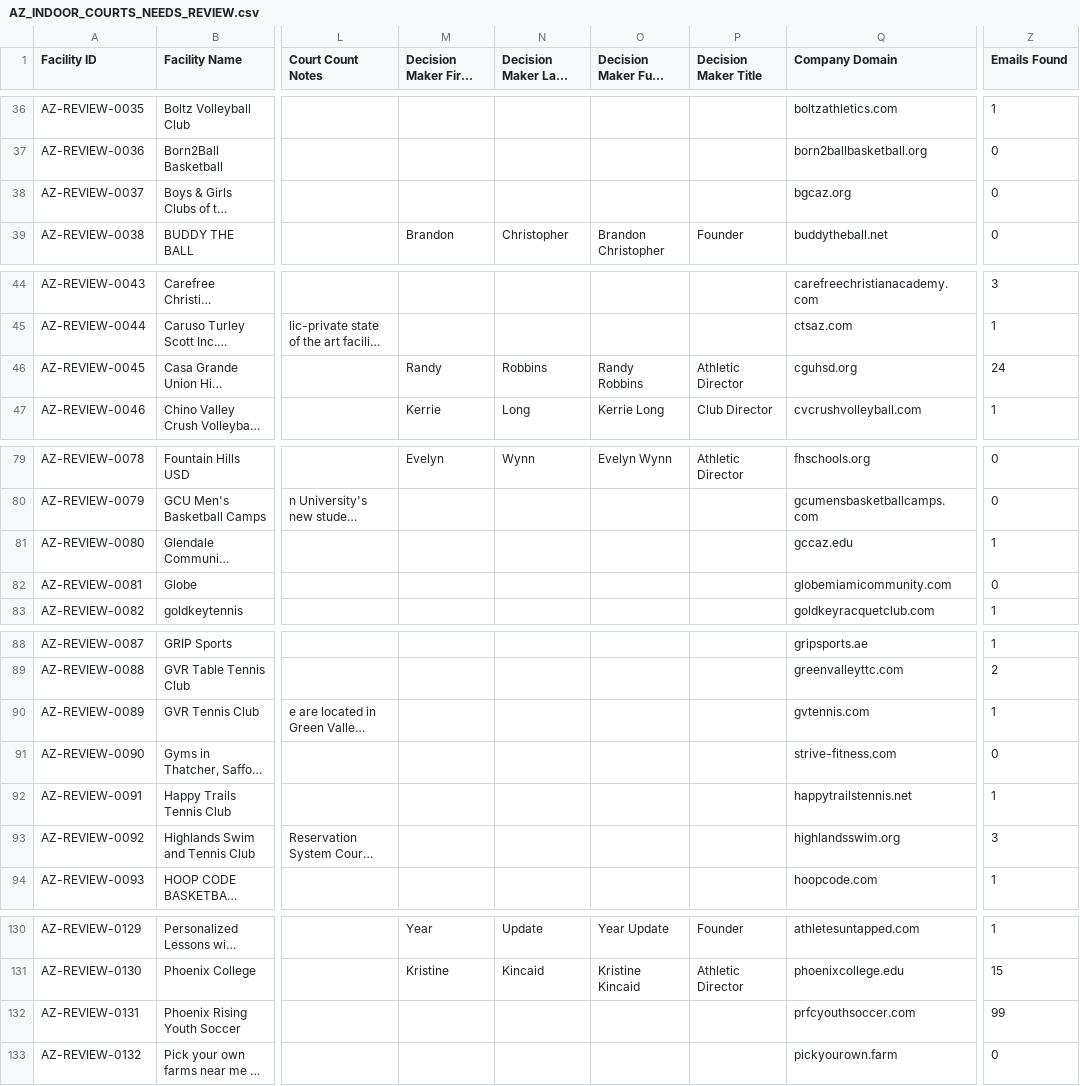
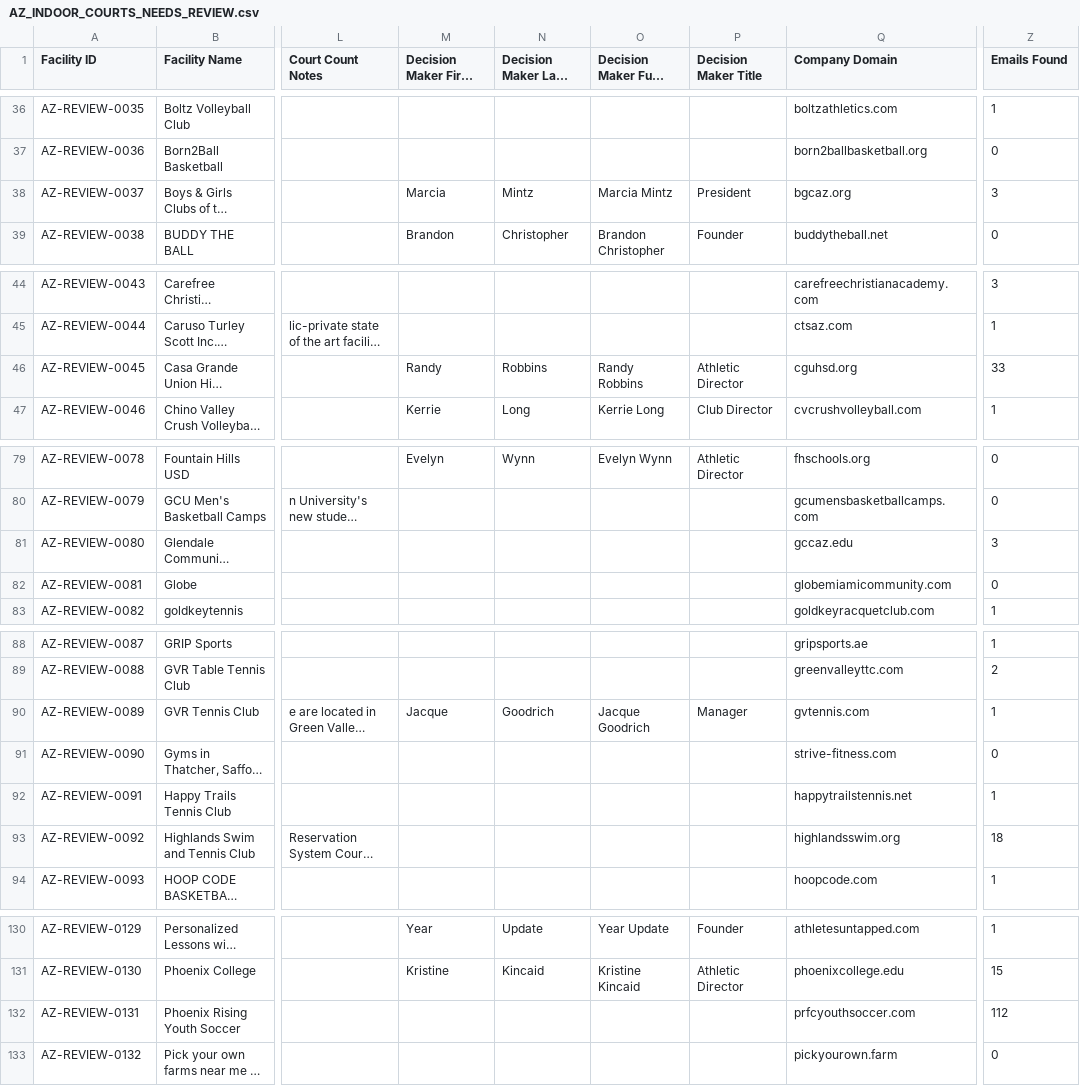
Before and after one commit to devangOA/autopilot-statewise-list-builder, a CSV file: AZ_INDOOR_COURTS_NEEDS_REVIEW.csv, drawn as a sheet; only a part is shown, gaps mark what is left out; long unchanged cells end in …; the diff covers the shown part only; the diff names each change by its address in the sheet, - before the commit and + after, or states it on an @@ line.

```diff
--- a/AZ_INDOOR_COURTS_NEEDS_REVIEW.csv
+++ b/AZ_INDOOR_COURTS_NEEDS_REVIEW.csv
-M38 (Decision Maker First Name): (empty)
+M38 (Decision Maker First Name): Marcia
-N38 (Decision Maker Last Name): (empty)
+N38 (Decision Maker Last Name): Mintz
-O38 (Decision Maker Full Name): (empty)
+O38 (Decision Maker Full Name): Marcia Mintz
-P38 (Decision Maker Title): (empty)
+P38 (Decision Maker Title): President
-Z38 (Emails Found): 0
+Z38 (Emails Found): 3
-Z46 (Emails Found): 24
+Z46 (Emails Found): 33
-Z81 (Emails Found): 1
+Z81 (Emails Found): 3
-M90 (Decision Maker First Name): (empty)
+M90 (Decision Maker First Name): Jacque
-N90 (Decision Maker Last Name): (empty)
+N90 (Decision Maker Last Name): Goodrich
-O90 (Decision Maker Full Name): (empty)
+O90 (Decision Maker Full Name): Jacque Goodrich
-P90 (Decision Maker Title): (empty)
+P90 (Decision Maker Title): Manager
-Z93 (Emails Found): 3
+Z93 (Emails Found): 18
-Z132 (Emails Found): 99
+Z132 (Emails Found): 112
```
Also changed, not shown: 2 edited cells elsewhere in this file, AZ_INDOOR_COURTS_LOCATIONS.csv, 1 other file.
